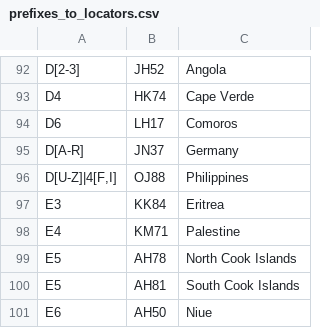
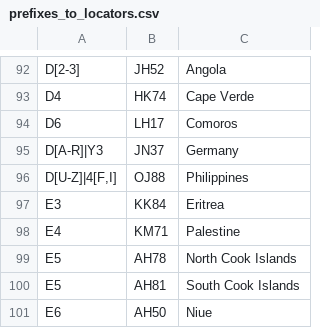
Before and after one commit to iarc-il/HolyCluster-server, a CSV file: src/prefixes_to_locators.csv, drawn as a sheet; only a part is shown, gaps mark what is left out.

Commit message:
Added prefix Y3 to Germany

```diff
--- a/src/prefixes_to_locators.csv
+++ b/src/prefixes_to_locators.csv
@@ -94,3 +94,3 @@
 "D6","LH17","Comoros"
-"D[A-R]","JN37","Germany"
+"D[A-R]|Y3","JN37","Germany"
 "D[U-Z]|4[F,I]","OJ88","Philippines"
```
